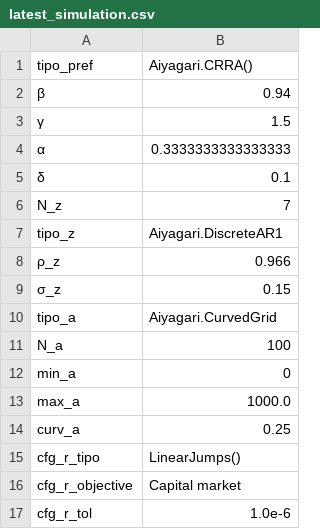
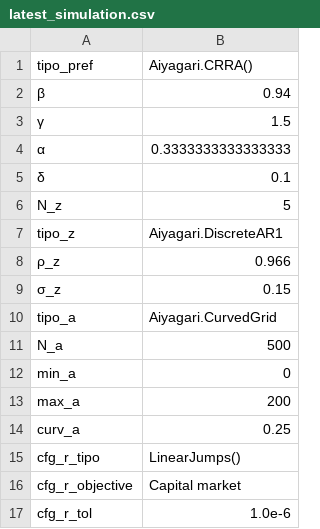
Before and after one commit to TavoJGB/AiyagariOLG, a CSV file: parameters/latest_simulation.csv, drawn as a sheet; only a part is shown.

```diff
--- a/parameters/latest_simulation.csv
+++ b/parameters/latest_simulation.csv
@@ -5,3 +5,3 @@ tipo_pref,Aiyagari.CRRA()
 δ,0.1
-N_z,7
+N_z,5
 tipo_z,Aiyagari.DiscreteAR1
@@ -10,5 +10,5 @@ tipo_z,Aiyagari.DiscreteAR1
 tipo_a,Aiyagari.CurvedGrid
-N_a,100
+N_a,500
 min_a,0
-max_a,1000.0
+max_a,200
 curv_a,0.25
```
Also changed, not shown: 7 other files.
